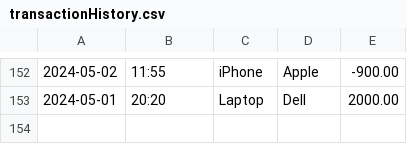
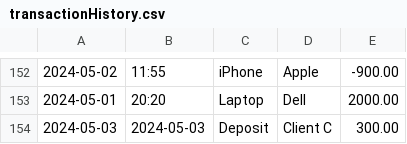
Before and after one commit to Volodymyr199606/CashFlowMaster, a CSV file: AccountingLedgerApplication/Files/transactionHistory.csv, drawn as a sheet; only a part is shown, gaps mark what is left out; the diff names each change by its address in the sheet, - before the commit and + after, or states it on an @@ line.

```diff
--- a/AccountingLedgerApplication/Files/transactionHistory.csv
+++ b/AccountingLedgerApplication/Files/transactionHistory.csv
+row 154: 2024-05-03 | 2024-05-03 | Deposit | Client C | 300.00
```
Also changed, not shown: 5 other files.
